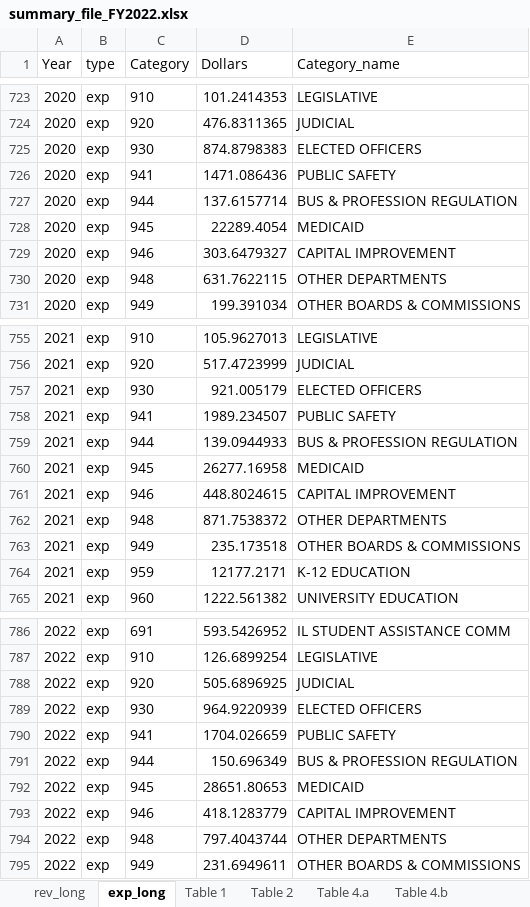
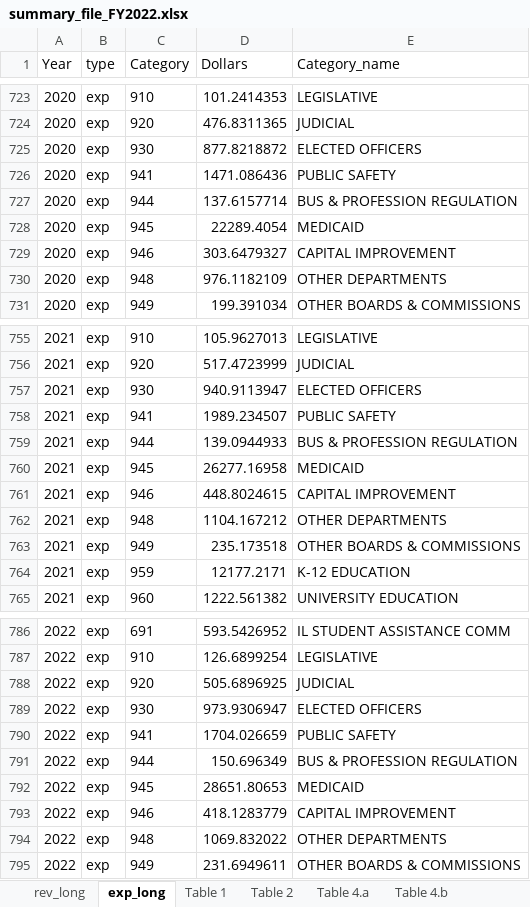
Before and after one commit to AleaWM/Fiscal-Futures-Project, an Excel workbook: summary_file_FY2022.xlsx, sheet exp_long, drawn as a sheet; only a part is shown, gaps mark what is left out; values as stored, in another font and other column widths than the file's, no borders; the diff covers the shown part only; the diff names each change by its address in the sheet, - before the commit and + after, or states it on an @@ line.

```diff
--- a/summary_file_FY2022.xlsx (sheet exp_long)
+++ b/summary_file_FY2022.xlsx (sheet exp_long)
-D725 (Dollars): 874.8798383
+D725 (Dollars): 877.8218872
-D730 (Dollars): 631.7622115
+D730 (Dollars): 976.1182109
-D757 (Dollars): 921.005179
+D757 (Dollars): 940.9113947
-D762 (Dollars): 871.7538372
+D762 (Dollars): 1104.167212
-D789 (Dollars): 964.9220939
+D789 (Dollars): 973.9306947
-D794 (Dollars): 797.4043744
+D794 (Dollars): 1069.832022
```
Also changed, not shown: 6 edited cells elsewhere in this sheet, sheet year_totals, sheet rev_long, sheet Table 1, sheet Table 4.b, funds_ab_in_2022.xlsx, 3 other files.
